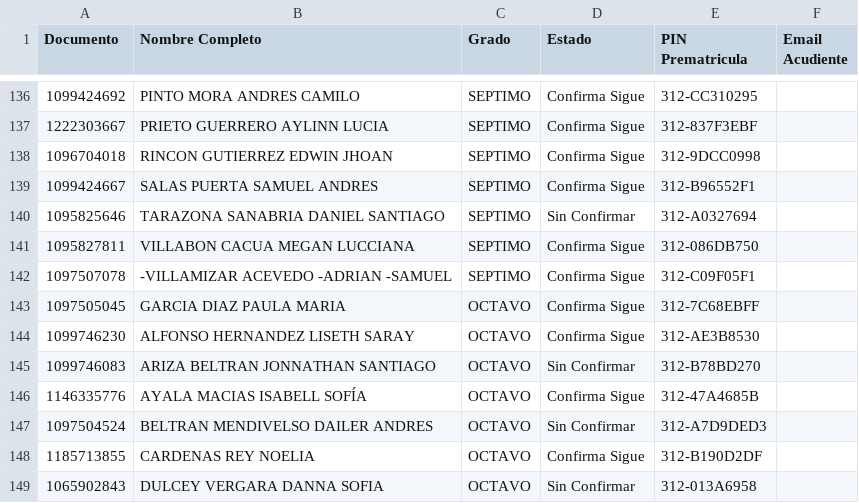
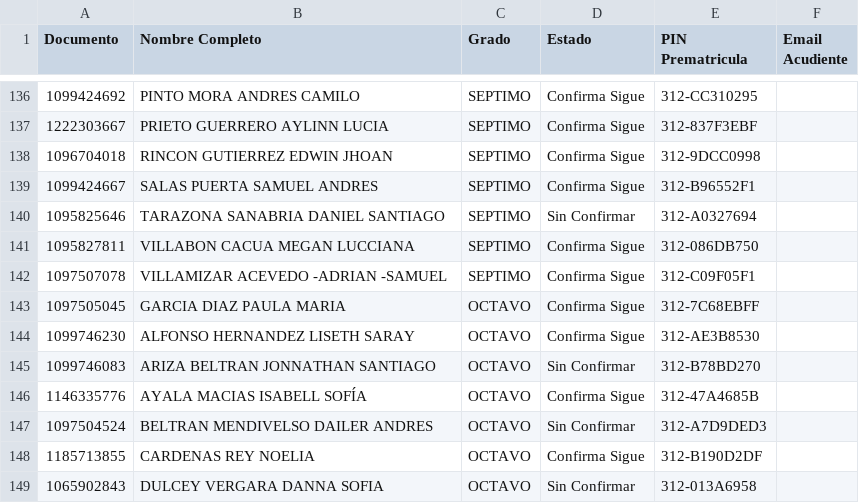
Before and after one commit to csd-digitalweb/sitio-web-csd, a CSV file: src/reserva-cupo/prematriculas_semillero.csv, drawn as a sheet; only a part is shown, gaps mark what is left out; the diff covers the shown part only.

```diff
--- a/src/reserva-cupo/prematriculas_semillero.csv
+++ b/src/reserva-cupo/prematriculas_semillero.csv
@@ -141,3 +141,3 @@
 1095827811;VILLABON CACUA MEGAN LUCCIANA;SEPTIMO;Confirma Sigue;312-086DB750;
-1097507078;-VILLAMIZAR ACEVEDO -ADRIAN -SAMUEL;SEPTIMO;Confirma Sigue;312-C09F05F1;
+1097507078;VILLAMIZAR ACEVEDO -ADRIAN -SAMUEL;SEPTIMO;Confirma Sigue;312-C09F05F1;
 1097505045;GARCIA DIAZ PAULA MARIA;OCTAVO;Confirma Sigue;312-7C68EBFF;
```
Also changed, not shown: 24 edited cells elsewhere in this file, 12 other files.
